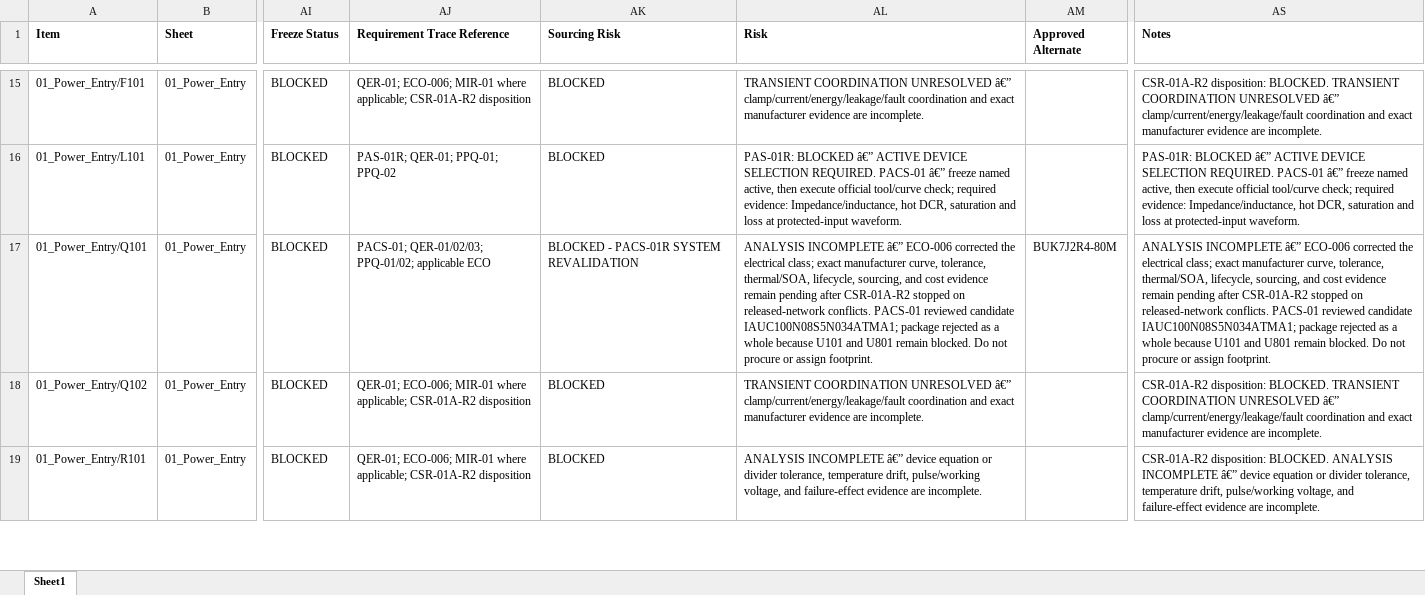
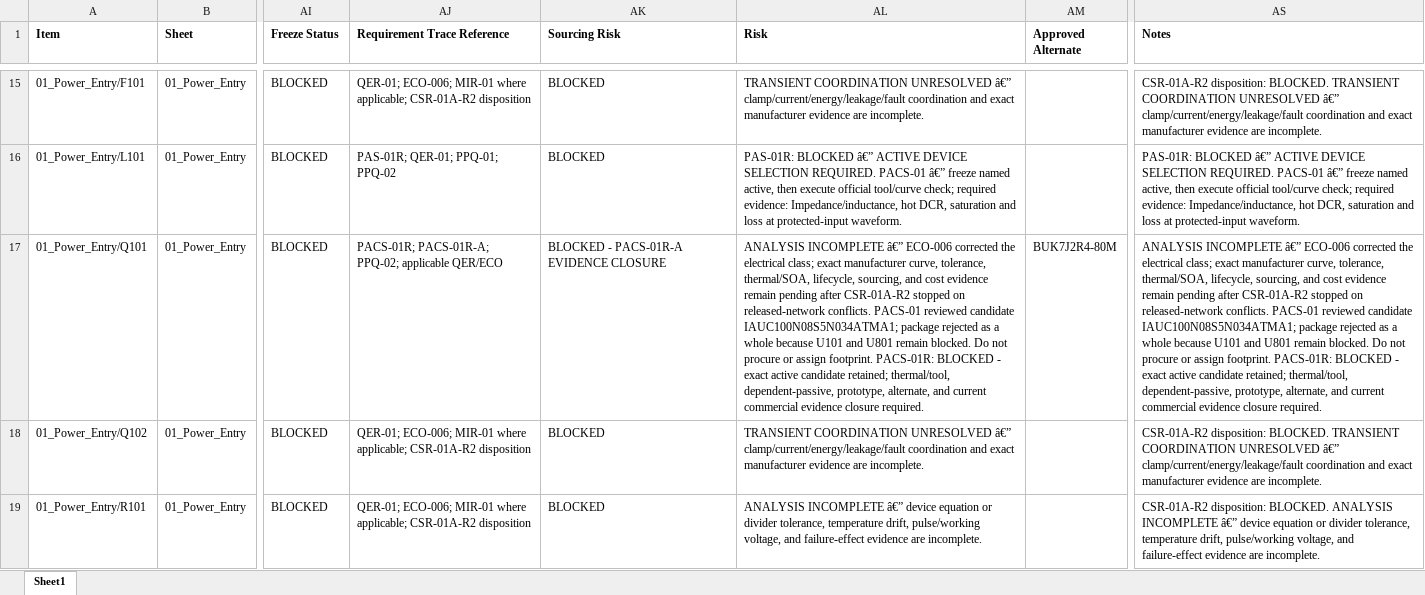
Before and after one commit to IronPineOutdoors/IPC-100, an Excel workbook: docs/bom/IPC100_RevA_EBOM.xlsx, sheet Sheet1, drawn as a sheet; only a part is shown, gaps mark what is left out; values as stored, in another font and other column widths than the file's, no borders; the diff covers the shown part only; the diff names each change by its address in the sheet, - before the commit and + after, or states it on an @@ line.

Commit message:
Revalidate power active component selections

```diff
--- a/docs/bom/IPC100_RevA_EBOM.xlsx (sheet Sheet1)
+++ b/docs/bom/IPC100_RevA_EBOM.xlsx (sheet Sheet1)
-AJ17 (Requirement Trace Reference): PACS-01; QER-01/02/03; PPQ-01/02; applicable ECO
+AJ17 (Requirement Trace Reference): PACS-01R; PACS-01R-A; PPQ-02; applicable QER/ECO
-AK17 (Sourcing Risk): BLOCKED - PACS-01R SYSTEM REVALIDATION
+AK17 (Sourcing Risk): BLOCKED - PACS-01R-A EVIDENCE CLOSURE
-AL17 (Risk): …assign footprint.
+AL17 (Risk): …assign footprint. PACS-01R: BLOCKED - exact active candidate retained; thermal/tool, dependent-passive, prototype, alternate, and current commercial evidence closure required.
-AS17 (Notes): …assign footprint.
+AS17 (Notes): …assign footprint. PACS-01R: BLOCKED - exact active candidate retained; thermal/tool, dependent-passive, prototype, alternate, and current commercial evidence closure required.
```
Also changed, not shown: 76 edited cells elsewhere in this sheet, docs/bom/Approved_Vendor_List.xlsx, 14 other files.
